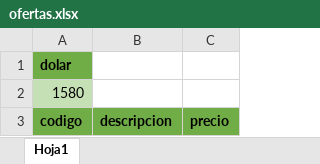
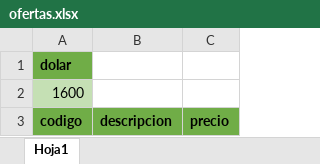
Before and after one commit to agustinlina/fire_base_union, an Excel workbook: public/ofertas.xlsx, sheet Hoja1, drawn as a sheet; values as stored, in another font and other column widths than the file's, no borders; the diff names each change by its address in the sheet, - before the commit and + after, or states it on an @@ line.

```diff
--- a/public/ofertas.xlsx (sheet Hoja1)
+++ b/public/ofertas.xlsx (sheet Hoja1)
-A2: 1580
+A2: 1600
```
Also changed, not shown: 1 other file.
